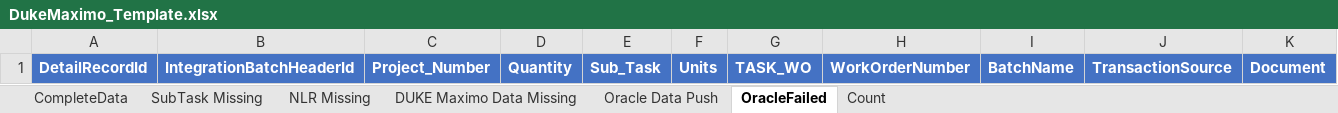
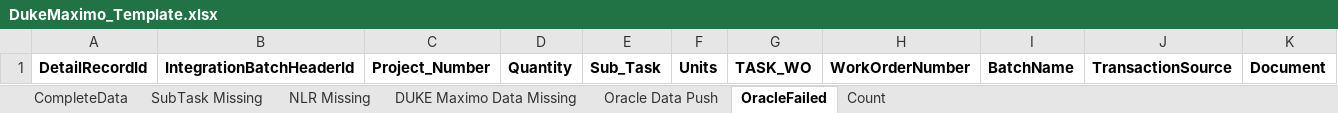
Before and after one commit to rmohanpikecom/UnitTrackMaximo, an Excel workbook: Files/Templates/DukeMaximo_Template.xlsx, sheet OracleFailed, drawn as a sheet; only a part is shown; values as stored, in another font and other column widths than the file's, no borders; table styles not drawn; the diff covers the shown part only; the diff names each change by its address in the sheet, - before the commit and + after, or states it on an @@ line.

```diff
--- a/Files/Templates/DukeMaximo_Template.xlsx (sheet OracleFailed)
+++ b/Files/Templates/DukeMaximo_Template.xlsx (sheet OracleFailed)
@@ A1:K1 fill: #4472C4 → none, text colour: #FFFFFF → black @@
```
Also changed, not shown: cell formats elsewhere in this sheet, sheet CompleteData, sheet Oracle Data Push, sheet NLR Missing, sheet SubTask Missing, sheet DUKE Maximo Data Missing, sheet Count, 24 other files.
